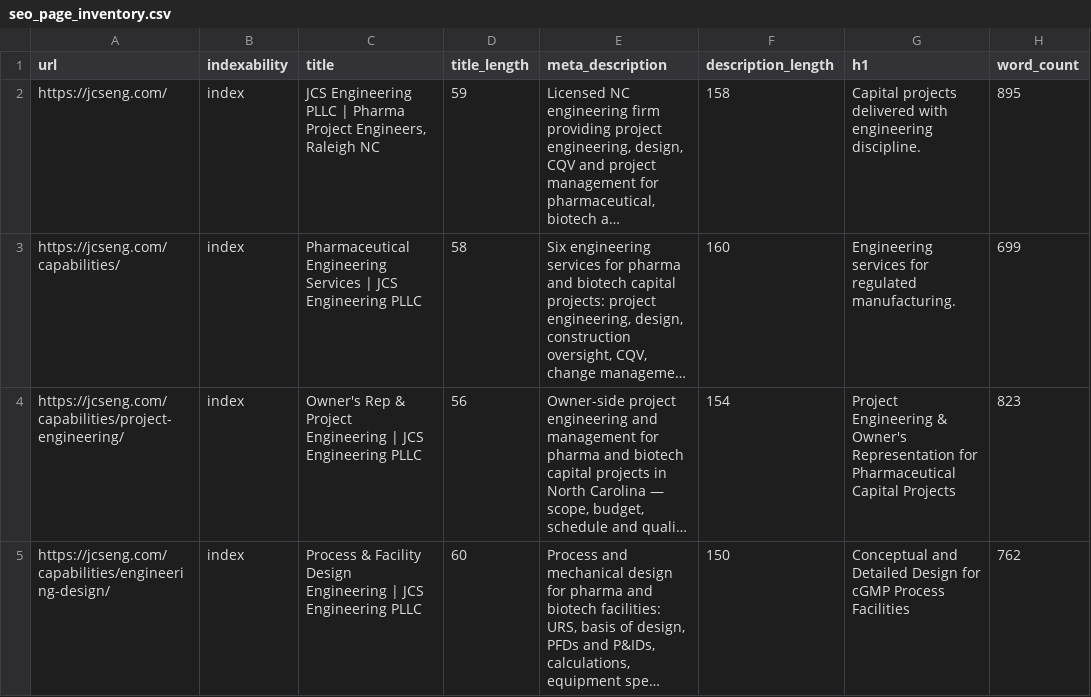
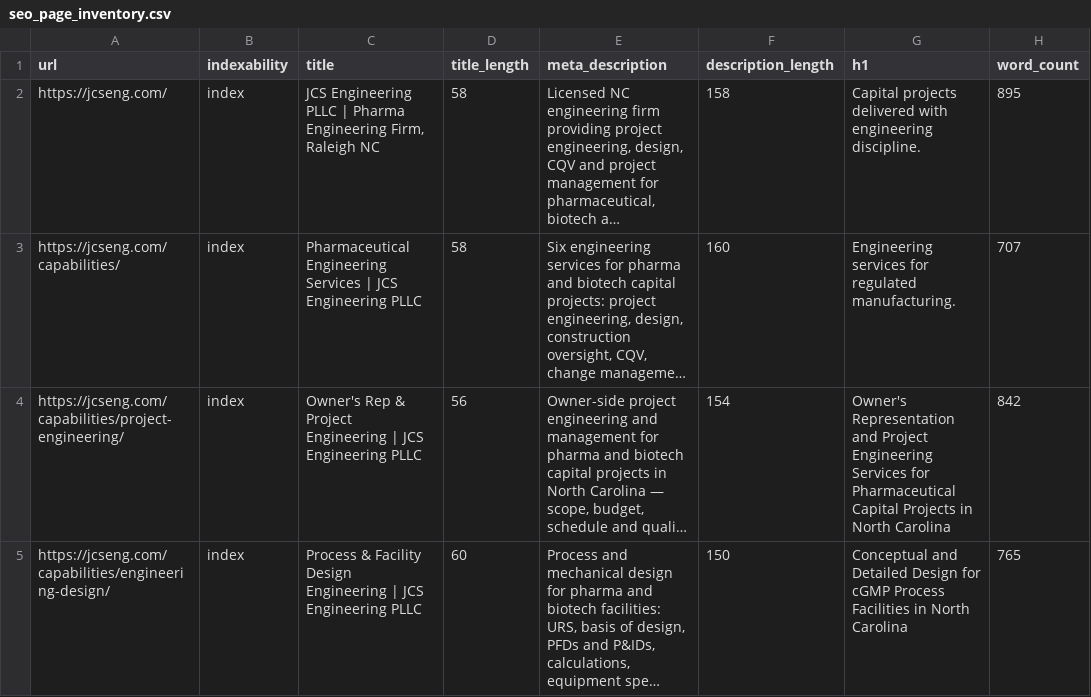
Before and after one commit to djones921/jones-consultants-site, a CSV file: docs/seo_page_inventory.csv, drawn as a sheet; only a part is shown; long unchanged cells end in …; the diff covers the shown part only; the diff names each change by its address in the sheet, - before the commit and + after, or states it on an @@ line.

```diff
--- a/docs/seo_page_inventory.csv
+++ b/docs/seo_page_inventory.csv
-C2 (title): …| Pharma Project Engineers, Raleigh NC
+C2 (title): …| Pharma Engineering Firm, Raleigh NC
-D2 (title_length): 59
+D2 (title_length): 58
-H3 (word_count): 699
+H3 (word_count): 707
-G4 (h1): Project Engineering & Owner's Representation for Pharmaceutical Capital Projects
+G4 (h1): Owner's Representation and Project Engineering Services for Pharmaceutical Capital Projects in North Carolina
-H4 (word_count): 823
+H4 (word_count): 842
-G5 (h1): …Process Facilities
+G5 (h1): …Process Facilities in North Carolina
-H5 (word_count): 762
+H5 (word_count): 765
```
Also changed, not shown: 3 added rows and 15 edited cells elsewhere in this file, 29 other files.
